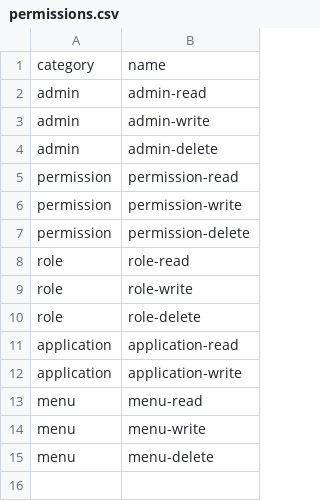
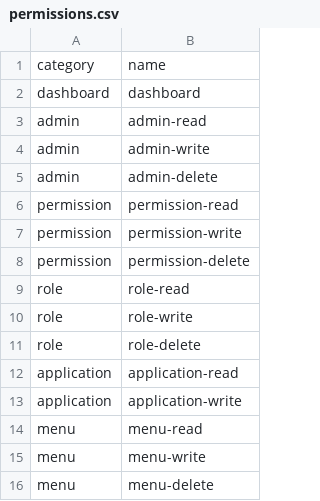
Before and after one commit to hadziqmtqn/ppdb, a CSV file: database/import/permissions.csv, drawn as a sheet.

```diff
--- a/database/import/permissions.csv
+++ b/database/import/permissions.csv
@@ -1,2 +1,3 @@
 category,name
+dashboard,dashboard
 admin,admin-read
```
Also changed, not shown: 2 other files.
